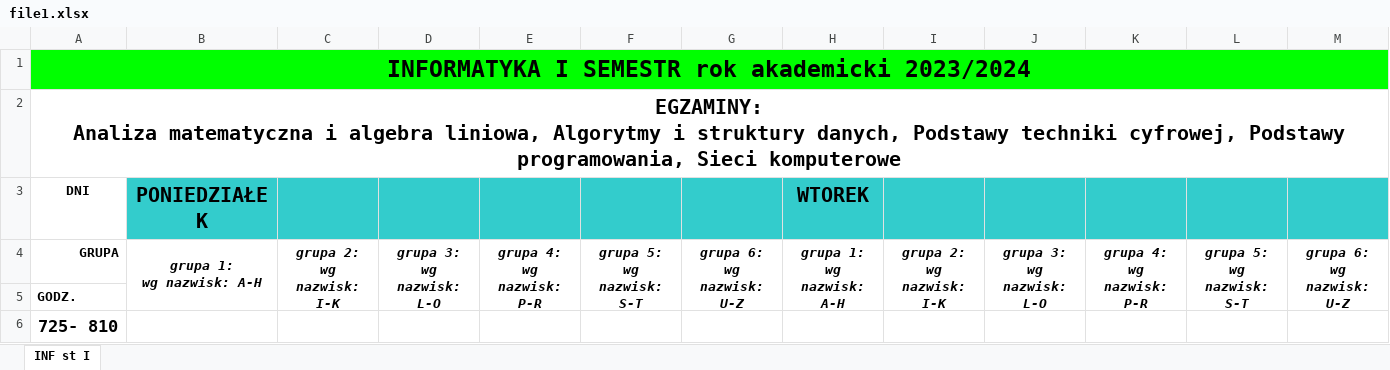
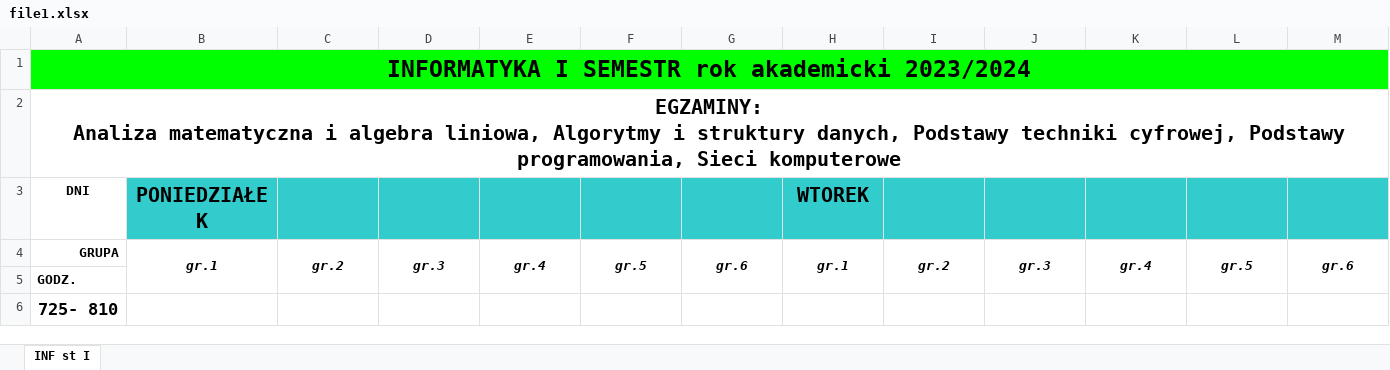
Before and after one commit to LukiaschenkoDmitriy/WSPAGraphParser, an Excel workbook: files/file1.xlsx, sheet INF st I, drawn as a sheet; only a part is shown; values as stored, in another font and other column widths than the file's, no borders; ↵ is a line break in a cell; the diff covers the shown part only; the diff names each change by its address in the sheet, - before the commit and + after, or states it on an @@ line.

```diff
--- a/files/file1.xlsx (sheet INF st I)
+++ b/files/file1.xlsx (sheet INF st I)
-B4 (PONIEDZIAŁEK): grupa 1: ↵ wg nazwisk: A-H
+B4 (PONIEDZIAŁEK): gr.1
-C4: grupa 2: ↵ wg nazwisk: I-K
+C4: gr.2
-D4: grupa 3: ↵ wg nazwisk: L-O
+D4: gr.3
-E4: grupa 4: ↵ wg nazwisk: P-R
+E4: gr.4
-F4: grupa 5: ↵ wg nazwisk: S-T
+F4: gr.5
-G4: grupa 6: ↵ wg nazwisk: U-Z
+G4: gr.6
-H4 (WTOREK): grupa 1: ↵ wg nazwisk: A-H
+H4 (WTOREK): gr.1
-I4: grupa 2: ↵ wg nazwisk: I-K
+I4: gr.2
-J4: grupa 3: ↵ wg nazwisk: L-O
+J4: gr.3
-K4: grupa 4: ↵ wg nazwisk: P-R
+K4: gr.4
-L4: grupa 5: ↵ wg nazwisk: S-T
+L4: gr.5
-M4: grupa 6: ↵ wg nazwisk: U-Z
+M4: gr.6
```
Also changed, not shown: 58 edited cells and merged cells elsewhere in this sheet, 6 other files.
